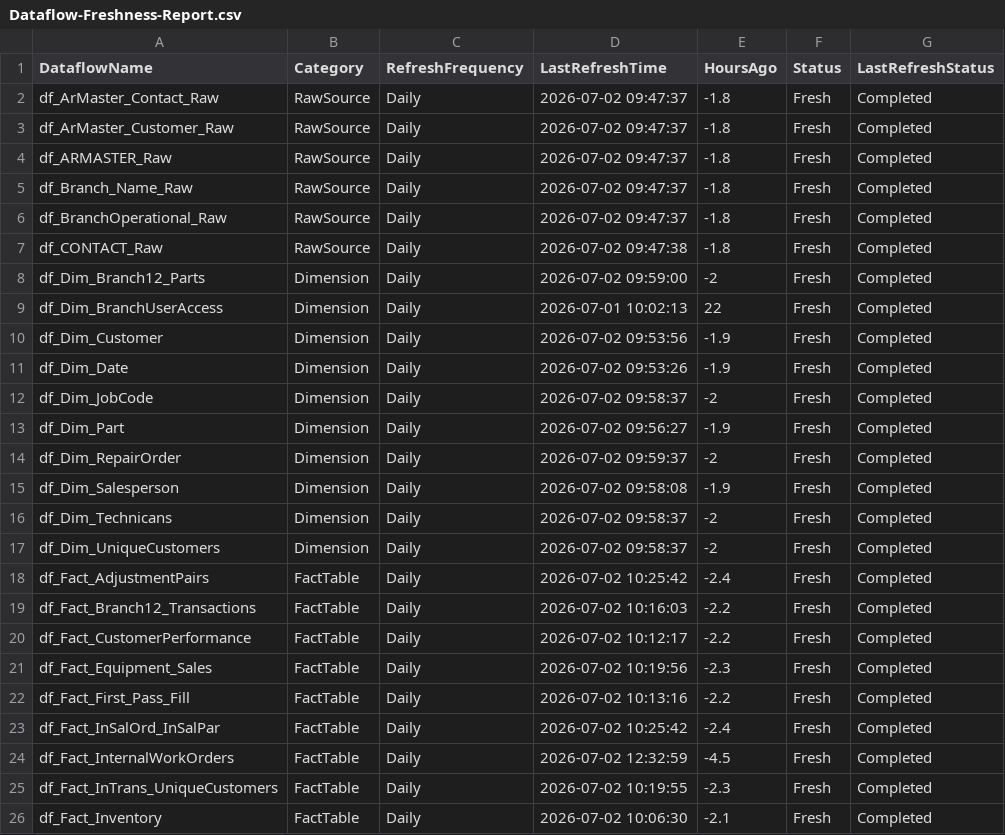
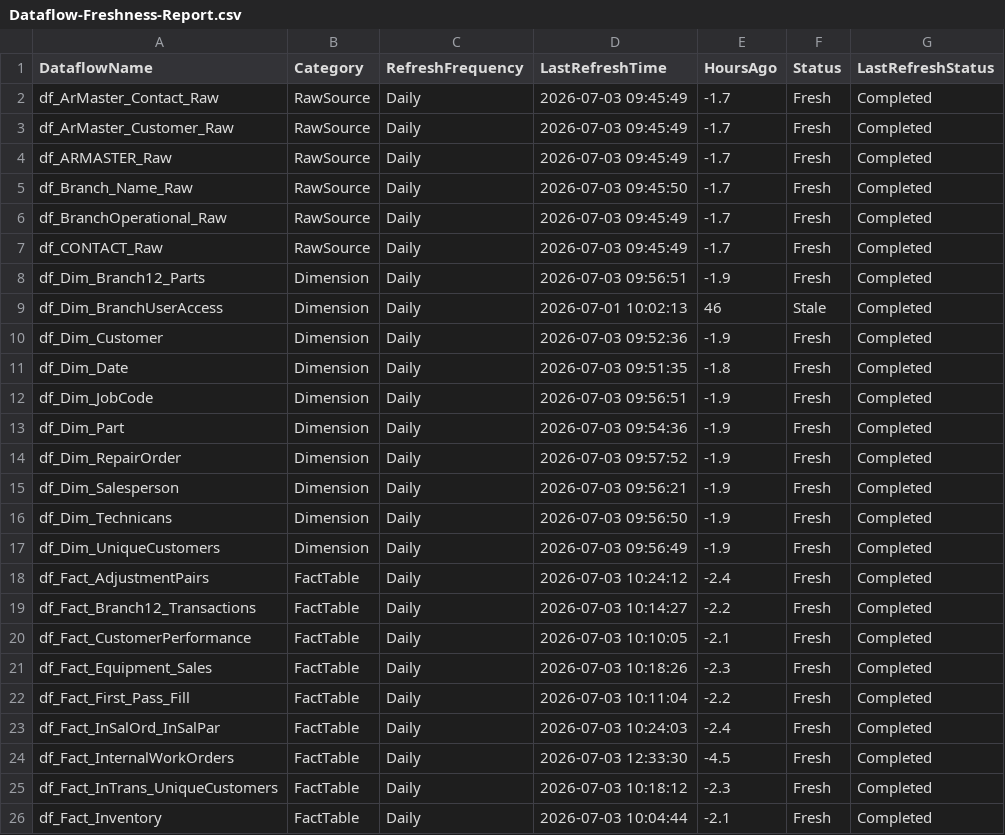
Before and after one commit to SlyFox18/claude-data-projects, a CSV file: projects/fabric-monitoring/documentation/Dataflow-Freshness-Report.csv, drawn as a sheet; only a part is shown; the diff covers the shown part only.

Commit message:
Auto-update: post-pipeline monitoring 2026-07-03
Scheduled task: Run-PostPipeline-Monitoring
- Refresh history logged
- Data freshness checked
- CU usage updated
- Dashboard regenerated

```diff
--- a/projects/fabric-monitoring/documentation/Dataflow-Freshness-Report.csv
+++ b/projects/fabric-monitoring/documentation/Dataflow-Freshness-Report.csv
@@ -1,26 +1,26 @@
 "DataflowName","Category","RefreshFrequency","LastRefreshTime","HoursAgo","Status","LastRefreshStatus"
-"df_ArMaster_Contact_Raw","RawSource","Daily","2026-07-02 09:47:37","-1.8","Fresh","Completed"
-"df_ArMaster_Customer_Raw","RawSource","Daily","2026-07-02 09:47:37","-1.8","Fresh","Completed"
-"df_ARMASTER_Raw","RawSource","Daily","2026-07-02 09:47:37","-1.8","Fresh","Completed"
-"df_Branch_Name_Raw","RawSource","Daily","2026-07-02 09:47:37","-1.8","Fresh","Completed"
-"df_BranchOperational_Raw","RawSource","Daily","2026-07-02 09:47:37","-1.8","Fresh","Completed"
-"df_CONTACT_Raw","RawSource","Daily","2026-07-02 09:47:38","-1.8","Fresh","Completed"
-"df_Dim_Branch12_Parts","Dimension","Daily","2026-07-02 09:59:00","-2","Fresh","Completed"
-"df_Dim_BranchUserAccess","Dimension","Daily","2026-07-01 10:02:13","22","Fresh","Completed"
-"df_Dim_Customer","Dimension","Daily","2026-07-02 09:53:56","-1.9","Fresh","Completed"
-"df_Dim_Date","Dimension","Daily","2026-07-02 09:53:26","-1.9","Fresh","Completed"
-"df_Dim_JobCode","Dimension","Daily","2026-07-02 09:58:37","-2","Fresh","Completed"
-"df_Dim_Part","Dimension","Daily","2026-07-02 09:56:27","-1.9","Fresh","Completed"
-"df_Dim_RepairOrder","Dimension","Daily","2026-07-02 09:59:37","-2","Fresh","Completed"
-"df_Dim_Salesperson","Dimension","Daily","2026-07-02 09:58:08","-1.9","Fresh","Completed"
-"df_Dim_Technicans","Dimension","Daily","2026-07-02 09:58:37","-2","Fresh","Completed"
-"df_Dim_UniqueCustomers","Dimension","Daily","2026-07-02 09:58:37","-2","Fresh","Completed"
-"df_Fact_AdjustmentPairs","FactTable","Daily","2026-07-02 10:25:42","-2.4","Fresh","Completed"
-"df_Fact_Branch12_Transactions","FactTable","Daily","2026-07-02 10:16:03","-2.2","Fresh","Completed"
-"df_Fact_CustomerPerformance","FactTable","Daily","2026-07-02 10:12:17","-2.2","Fresh","Completed"
-"df_Fact_Equipment_Sales","FactTable","Daily","2026-07-02 10:19:56","-2.3","Fresh","Completed"
-"df_Fact_First_Pass_Fill","FactTable","Daily","2026-07-02 10:13:16","-2.2","Fresh","Completed"
-"df_Fact_InSalOrd_InSalPar","FactTable","Daily","2026-07-02 10:25:42","-2.4","Fresh","Completed"
-"df_Fact_InternalWorkOrders","FactTable","Daily","2026-07-02 12:32:59","-4.5","Fresh","Completed"
-"df_Fact_InTrans_UniqueCustomers","FactTable","Daily","2026-07-02 10:19:55","-2.3","Fresh","Completed"
-"df_Fact_Inventory","FactTable","Daily","2026-07-02 10:06:30","-2.1","Fresh","Completed"
+"df_ArMaster_Contact_Raw","RawSource","Daily","2026-07-03 09:45:49","-1.7","Fresh","Completed"
+"df_ArMaster_Customer_Raw","RawSource","Daily","2026-07-03 09:45:49","-1.7","Fresh","Completed"
+"df_ARMASTER_Raw","RawSource","Daily","2026-07-03 09:45:49","-1.7","Fresh","Completed"
+"df_Branch_Name_Raw","RawSource","Daily","2026-07-03 09:45:50","-1.7","Fresh","Completed"
+"df_BranchOperational_Raw","RawSource","Daily","2026-07-03 09:45:49","-1.7","Fresh","Completed"
+"df_CONTACT_Raw","RawSource","Daily","2026-07-03 09:45:49","-1.7","Fresh","Completed"
+"df_Dim_Branch12_Parts","Dimension","Daily","2026-07-03 09:56:51","-1.9","Fresh","Completed"
+"df_Dim_BranchUserAccess","Dimension","Daily","2026-07-01 10:02:13","46","Stale","Completed"
+"df_Dim_Customer","Dimension","Daily","2026-07-03 09:52:36","-1.9","Fresh","Completed"
+"df_Dim_Date","Dimension","Daily","2026-07-03 09:51:35","-1.8","Fresh","Completed"
+"df_Dim_JobCode","Dimension","Daily","2026-07-03 09:56:51","-1.9","Fresh","Completed"
+"df_Dim_Part","Dimension","Daily","2026-07-03 09:54:36","-1.9","Fresh","Completed"
+"df_Dim_RepairOrder","Dimension","Daily","2026-07-03 09:57:52","-1.9","Fresh","Completed"
+"df_Dim_Salesperson","Dimension","Daily","2026-07-03 09:56:21","-1.9","Fresh","Completed"
+"df_Dim_Technicans","Dimension","Daily","2026-07-03 09:56:50","-1.9","Fresh","Completed"
+"df_Dim_UniqueCustomers","Dimension","Daily","2026-07-03 09:56:49","-1.9","Fresh","Completed"
+"df_Fact_AdjustmentPairs","FactTable","Daily","2026-07-03 10:24:12","-2.4","Fresh","Completed"
+"df_Fact_Branch12_Transactions","FactTable","Daily","2026-07-03 10:14:27","-2.2","Fresh","Completed"
+"df_Fact_CustomerPerformance","FactTable","Daily","2026-07-03 10:10:05","-2.1","Fresh","Completed"
+"df_Fact_Equipment_Sales","FactTable","Daily","2026-07-03 10:18:26","-2.3","Fresh","Completed"
+"df_Fact_First_Pass_Fill","FactTable","Daily","2026-07-03 10:11:04","-2.2","Fresh","Completed"
+"df_Fact_InSalOrd_InSalPar","FactTable","Daily","2026-07-03 10:24:03","-2.4","Fresh","Completed"
+"df_Fact_InternalWorkOrders","FactTable","Daily","2026-07-03 12:33:30","-4.5","Fresh","Completed"
+"df_Fact_InTrans_UniqueCustomers","FactTable","Daily","2026-07-03 10:18:12","-2.3","Fresh","Completed"
+"df_Fact_Inventory","FactTable","Daily","2026-07-03 10:04:44","-2.1","Fresh","Completed"
```
Also changed, not shown: 73 edited cells elsewhere in this file, 7 other files.
